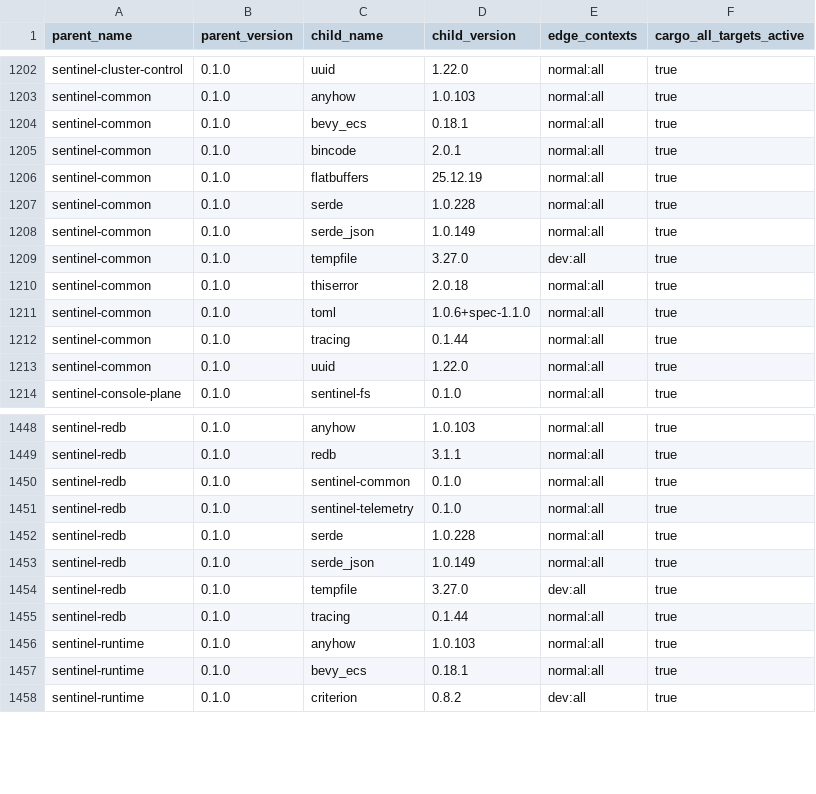
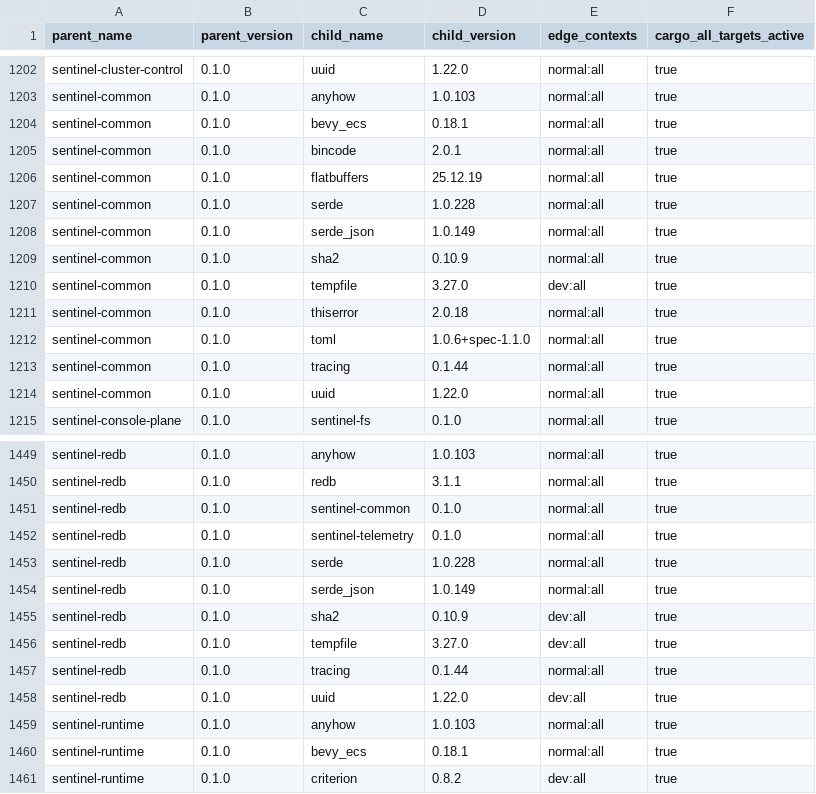
Before and after one commit to silentspike/project-sentinel, a TSV file: console/evidence/issue-631-live/workspace-all-target-edges.tsv, drawn as a sheet; only a part is shown, gaps mark what is left out; the diff names each change by its address in the sheet, - before the commit and + after, or states it on an @@ line.

```diff
--- a/console/evidence/issue-631-live/workspace-all-target-edges.tsv
+++ b/console/evidence/issue-631-live/workspace-all-target-edges.tsv
+row 1209: sentinel-common | 0.1.0 | sha2 | 0.10.9 | normal:all | true
+row 1455: sentinel-redb | 0.1.0 | sha2 | 0.10.9 | dev:all | true
+row 1458: sentinel-redb | 0.1.0 | uuid | 1.22.0 | dev:all | true
```
Also changed, not shown: console/evidence/issue-631-live/duplicate-versions.tsv, console/evidence/issue-631-live/duplicates/reverse-closure.tsv, 43 other files.
